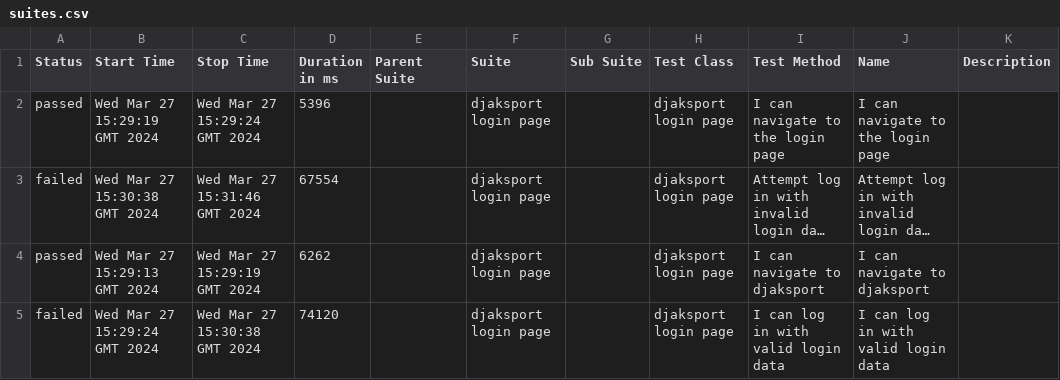
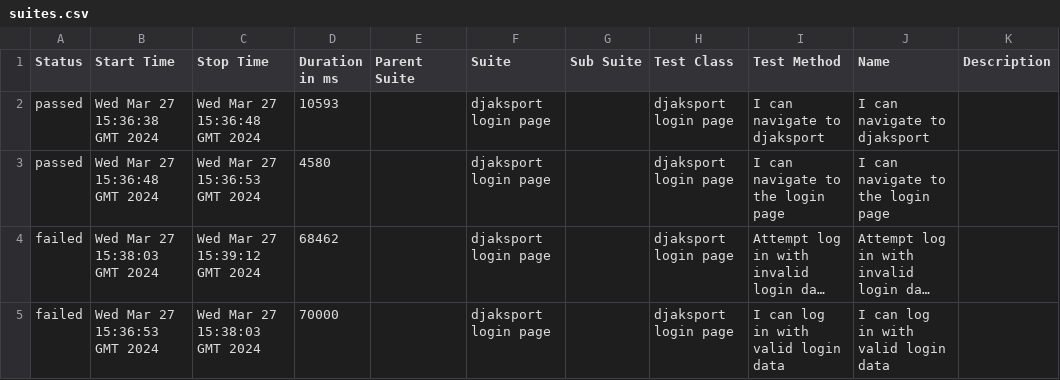
Before and after one commit to pavlovic-bojan/e2e-cypress-pom-cucumber-allure, a CSV file: data/suites.csv, drawn as a sheet; long unchanged cells end in …; removed rows and columns are numbered as before the commit, all else as after; the diff names each change by its address in the sheet, - before the commit and + after, or states it on an @@ line.

```diff
--- a/data/suites.csv
+++ b/data/suites.csv
+row 2: passed | Wed Mar 27 15:36:38 GMT 2024 | Wed Mar 27 15:36:48 GMT 2024 | 10593 |  | djaksport login page |  | djaksport login page | I can navigate to djaksport | I can navigate to djaksport
-B3 (Start Time): Wed Mar 27 15:29:19 GMT 2024
+B3 (Start Time): Wed Mar 27 15:36:48 GMT 2024
-C3 (Stop Time): Wed Mar 27 15:29:24 GMT 2024
+C3 (Stop Time): Wed Mar 27 15:36:53 GMT 2024
-D3 (Duration in ms): 5396
+D3 (Duration in ms): 4580
-B4 (Start Time): Wed Mar 27 15:30:38 GMT 2024
+B4 (Start Time): Wed Mar 27 15:38:03 GMT 2024
-C4 (Stop Time): Wed Mar 27 15:31:46 GMT 2024
+C4 (Stop Time): Wed Mar 27 15:39:12 GMT 2024
-D4 (Duration in ms): 67554
+D4 (Duration in ms): 68462
-row 4: passed | Wed Mar 27 15:29:13 GMT 2024 | Wed Mar 27 15:29:19 GMT 2024 | 6262 |  | djaksport login page |  | djaksport login page | I can navigate to djaksport | I can navigate to djaksport
-B5 (Start Time): Wed Mar 27 15:29:24 GMT 2024
+B5 (Start Time): Wed Mar 27 15:36:53 GMT 2024
-C5 (Stop Time): Wed Mar 27 15:30:38 GMT 2024
+C5 (Stop Time): Wed Mar 27 15:38:03 GMT 2024
-D5 (Duration in ms): 74120
+D5 (Duration in ms): 70000
```
Also changed, not shown: 30 other files.
